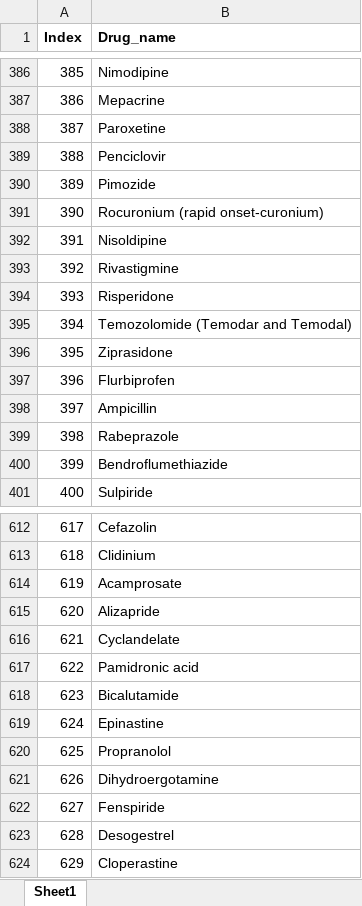
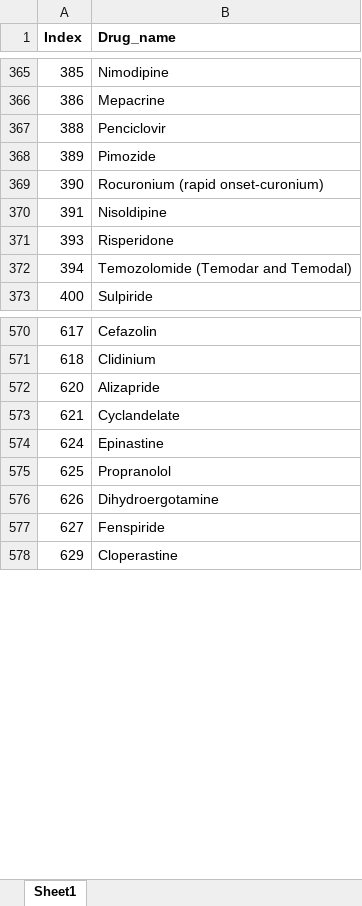
Before and after one commit to Jiaodashenshen/CNSDlP, an Excel workbook: Table of FD drugs-part1.xlsx, sheet Sheet1, drawn as a sheet; only a part is shown, gaps mark what is left out; values as stored, in another font and other column widths than the file's, no borders; the diff covers the shown part only; the diff names each change by its address in the sheet, - before the commit and + after, or states it on an @@ line.

Commit message:
Add files via upload

```diff
--- a/Table of FD drugs-part1.xlsx (sheet Sheet1)
+++ b/Table of FD drugs-part1.xlsx (sheet Sheet1)
-row 388: 387 | Paroxetine
-row 393: 392 | Rivastigmine
-row 396: 395 | Ziprasidone
-row 397: 396 | Flurbiprofen
-row 398: 397 | Ampicillin
-row 399: 398 | Rabeprazole
-row 400: 399 | Bendroflumethiazide
-row 614: 619 | Acamprosate
-row 617: 622 | Pamidronic acid
-row 618: 623 | Bicalutamide
-row 623: 628 | Desogestrel
```
Also changed, not shown: 51 removed rows elsewhere in this sheet.
